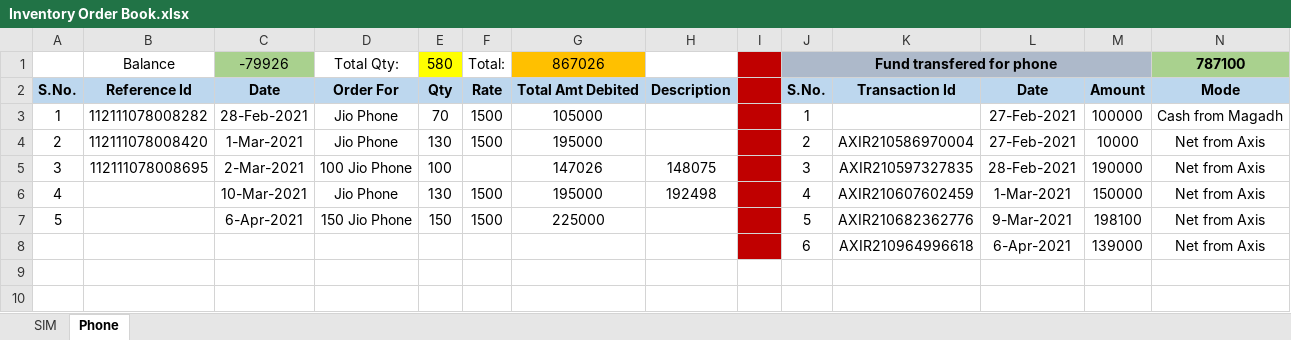
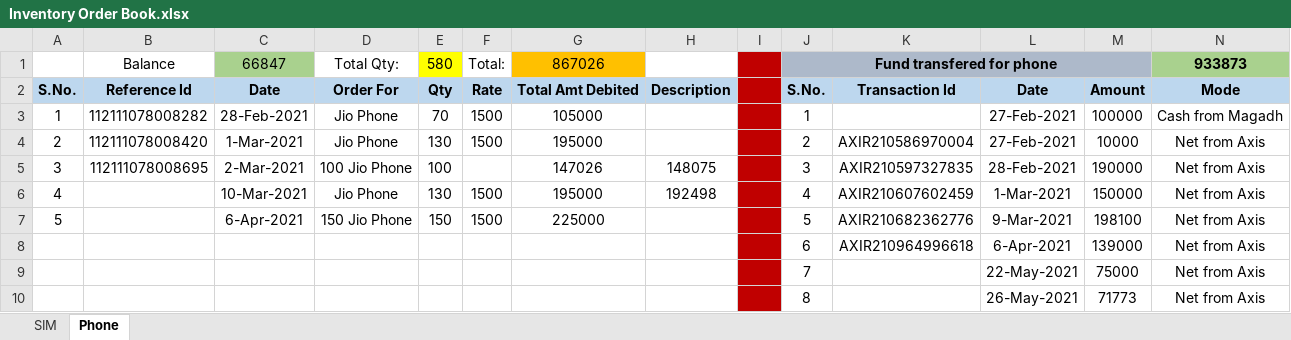
Before and after one commit to PalakEnterprises/DailyReport, an Excel workbook: Inventory Order Book.xlsx, sheet Phone, drawn as a sheet; values as stored, in another font and other column widths than the file's, no borders; the diff names each change by its address in the sheet, - before the commit and + after, or states it on an @@ line.

```diff
--- a/Inventory Order Book.xlsx (sheet Phone)
+++ b/Inventory Order Book.xlsx (sheet Phone)
-C1: -79926
+C1: 66847
-N1: 787100
+N1: 933873
+row 9:  |  |  |  |  |  |  |  |  | 7 |  | 22-May-2021 | 75000 | Net from Axis
+row 10:  |  |  |  |  |  |  |  |  | 8 |  | 26-May-2021 | 71773 | Net from Axis
```
Also changed, not shown: sheet SIM, JioMobile/May2021Mobile.xlsx, Ledger.xlsx, 5 other files.
